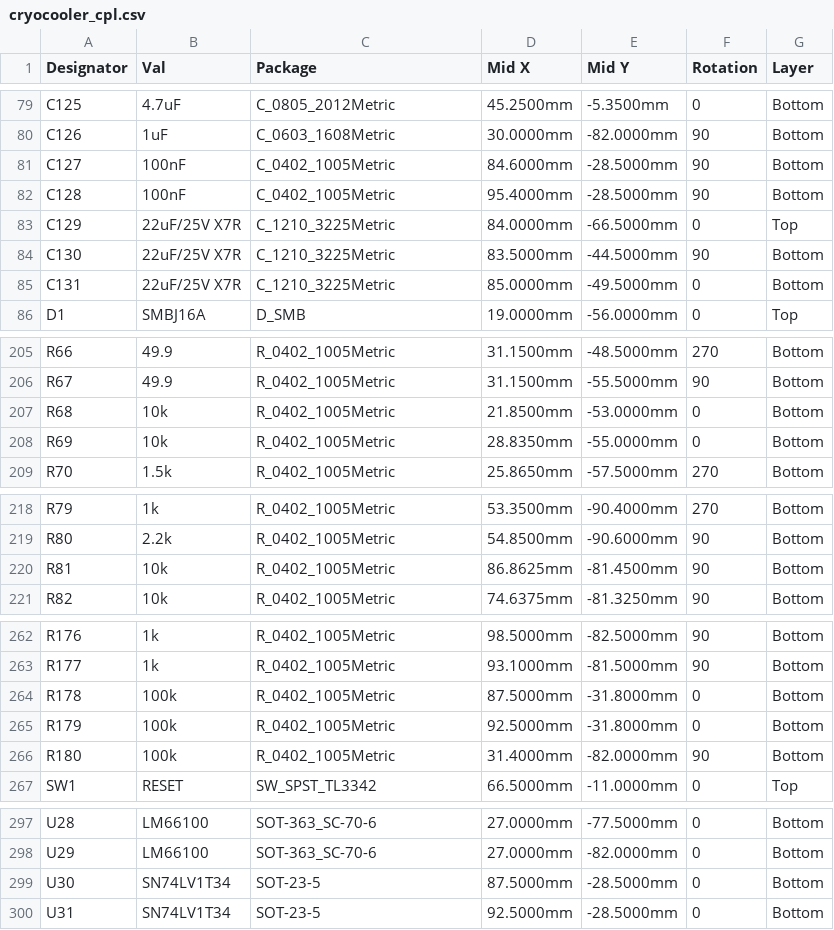
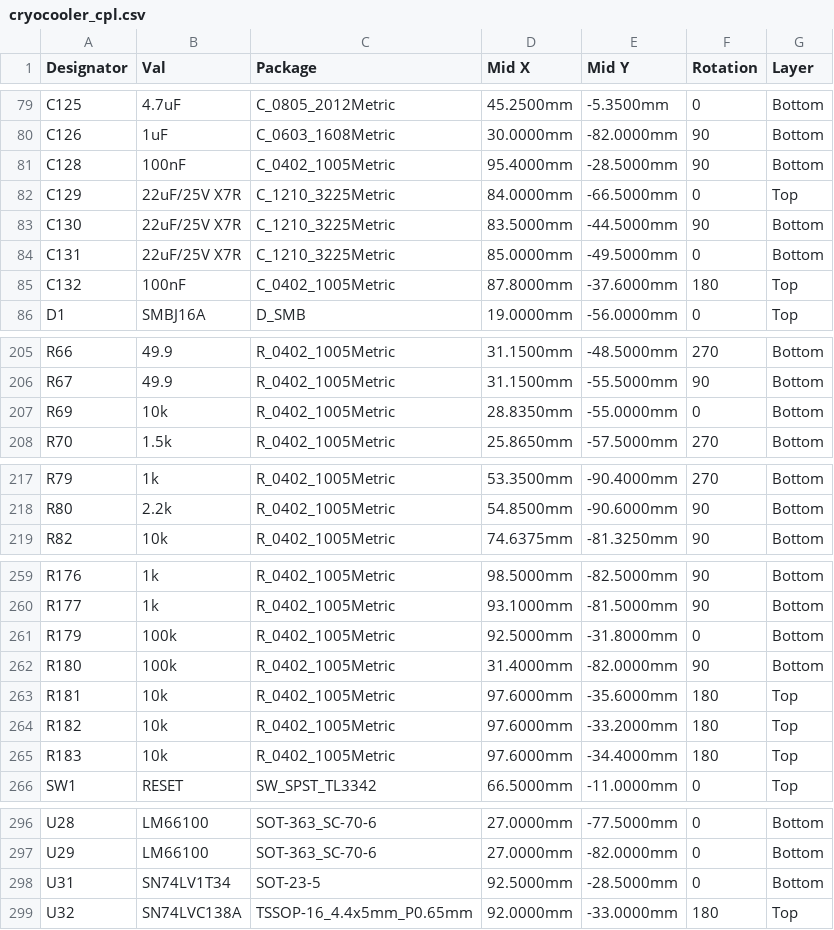
Before and after one commit to jhyland87/Cryocooler-Controller, a CSV file: hardware/kicad/bom/cryocooler_cpl.csv, drawn as a sheet; only a part is shown, gaps mark what is left out; removed rows and columns are numbered as before the commit, all else as after; the diff covers the shown part only; the diff names each change by its address in the sheet, - before the commit and + after, or states it on an @@ line.

```diff
--- a/hardware/kicad/bom/cryocooler_cpl.csv
+++ b/hardware/kicad/bom/cryocooler_cpl.csv
-row 81: C127 | 100nF | C_0402_1005Metric | 84.6000mm | -28.5000mm | 90 | Bottom
+row 85: C132 | 100nF | C_0402_1005Metric | 87.8000mm | -37.6000mm | 180 | Top
-row 207: R68 | 10k | R_0402_1005Metric | 21.8500mm | -53.0000mm | 0 | Bottom
-row 220: R81 | 10k | R_0402_1005Metric | 86.8625mm | -81.4500mm | 90 | Bottom
-row 264: R178 | 100k | R_0402_1005Metric | 87.5000mm | -31.8000mm | 0 | Bottom
+row 263: R181 | 10k | R_0402_1005Metric | 97.6000mm | -35.6000mm | 180 | Top
+row 264: R182 | 10k | R_0402_1005Metric | 97.6000mm | -33.2000mm | 180 | Top
+row 265: R183 | 10k | R_0402_1005Metric | 97.6000mm | -34.4000mm | 180 | Top
-row 299: U30 | SN74LV1T34 | SOT-23-5 | 87.5000mm | -28.5000mm | 0 | Bottom
+row 299: U32 | SN74LVC138A | TSSOP-16_4.4x5mm_P0.65mm | 92.0000mm | -33.0000mm | 180 | Top
```
Also changed, not shown: 1 removed row elsewhere in this file, hardware/kicad/bom/cryocooler_bom_digikey.csv, hardware/kicad/bom/cryocooler_bom_full.csv, 47 other files.
